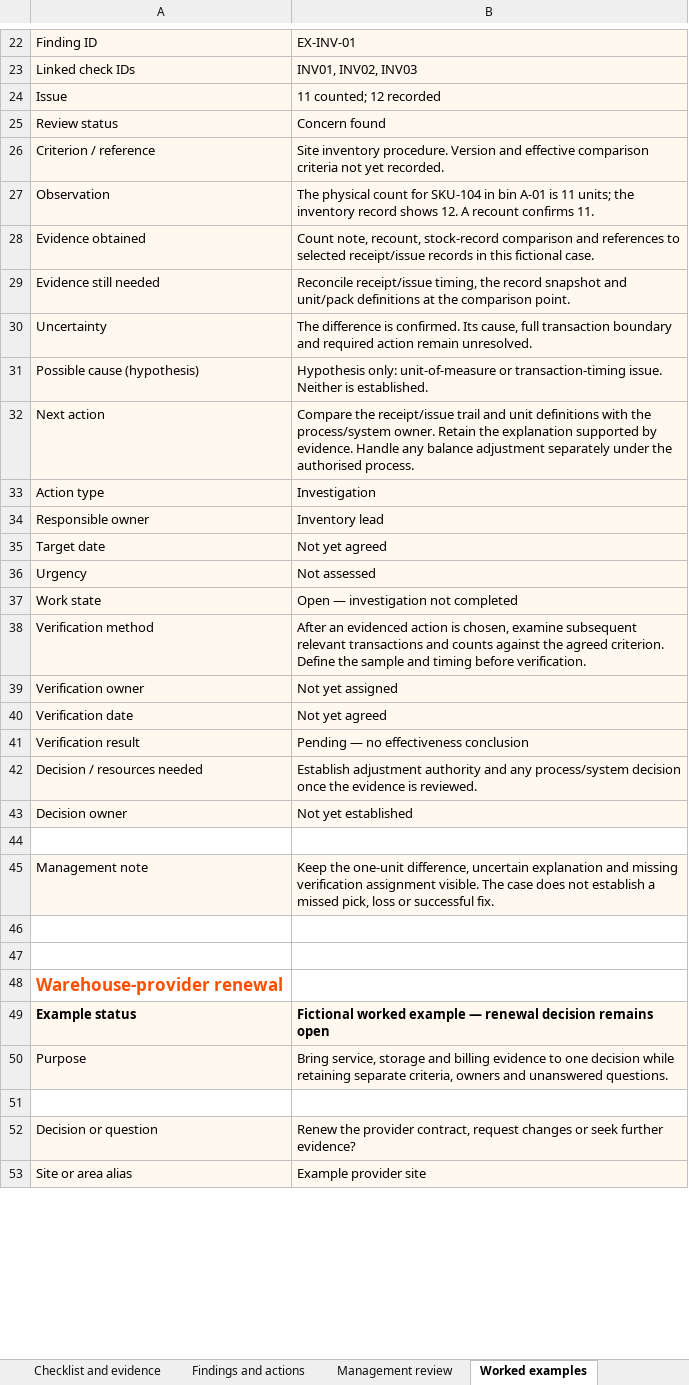
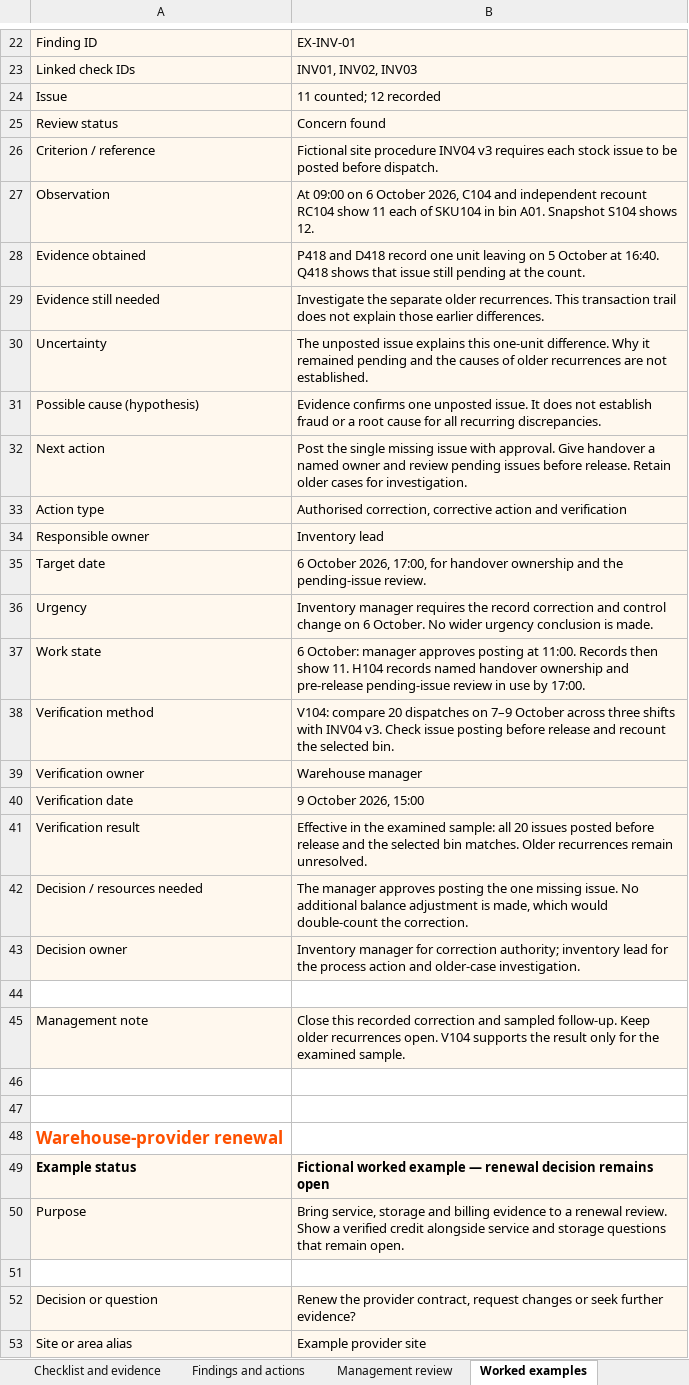
Before and after one commit to nickrakovsky/dd_marketing, an Excel workbook: public/files/warehouse-audit-working-pack.xlsx, sheet Worked examples, drawn as a sheet; only a part is shown, gaps mark what is left out; values as stored, in another font and other column widths than the file's, no borders; the diff covers the shown part only; the diff names each change by its address in the sheet, - before the commit and + after, or states it on an @@ line.

Commit message:
Complete warehouse audit decision guidance and worked examples
Carry a fictional inventory finding through correction, accountable action and
verification, and give the 3PL renewal example separate service, storage and
billing conclusions. Align the Excel, PDF and browser preview with those cases.

Explain audit criteria, reviewer responsibilities and escalation, and add a
cost/capacity commissioning example for directors. Make public printing visible
and preserve legacy section links while retaining the approved artwork and
subscription design.

Mark PDF assets as binary so required cross-reference whitespace is not treated
as source-code whitespace.

```diff
--- a/public/files/warehouse-audit-working-pack.xlsx (sheet Worked examples)
+++ b/public/files/warehouse-audit-working-pack.xlsx (sheet Worked examples)
-B26: Site inventory procedure. Version and effective comparison criteria not yet recorded.
+B26: Fictional site procedure INV04 v3 requires each stock issue to be posted before dispatch.
-B27: The physical count for SKU-104 in bin A-01 is 11 units; the inventory record shows 12. A recount confirms 11.
+B27: At 09:00 on 6 October 2026, C104 and independent recount RC104 show 11 each of SKU104 in bin A01. Snapshot S104 shows 12.
-B28: Count note, recount, stock-record comparison and references to selected receipt/issue records in this fictional case.
+B28: P418 and D418 record one unit leaving on 5 October at 16:40. Q418 shows that issue still pending at the count.
-B29: Reconcile receipt/issue timing, the record snapshot and unit/pack definitions at the comparison point.
+B29: Investigate the separate older recurrences. This transaction trail does not explain those earlier differences.
-B30: The difference is confirmed. Its cause, full transaction boundary and required action remain unresolved.
+B30: The unposted issue explains this one-unit difference. Why it remained pending and the causes of older recurrences are not established.
-B31: Hypothesis only: unit-of-measure or transaction-timing issue. Neither is established.
+B31: Evidence confirms one unposted issue. It does not establish fraud or a root cause for all recurring discrepancies.
-B32: Compare the receipt/issue trail and unit definitions with the process/system owner. Retain the explanation supported by evidence. Handle any balance adjustment separately under the authorised process.
+B32: Post the single missing issue with approval. Give handover a named owner and review pending issues before release. Retain older cases for investigation.
-B33: Investigation
+B33: Authorised correction, corrective action and verification
-B35: Not yet agreed
+B35: 6 October 2026, 17:00, for handover ownership and the pending-issue review.
-B36: Not assessed
+B36: Inventory manager requires the record correction and control change on 6 October. No wider urgency conclusion is made.
-B37: Open — investigation not completed
+B37: 6 October: manager approves posting at 11:00. Records then show 11. H104 records named handover ownership and pre-release pending-issue review in use by 17:00.
-B38: After an evidenced action is chosen, examine subsequent relevant transactions and counts against the agreed criterion. Define the sample and timing before verification.
+B38: V104: compare 20 dispatches on 7–9 October across three shifts with INV04 v3. Check issue posting before release and recount the selected bin.
-B39: Not yet assigned
+B39: Warehouse manager
-B40: Not yet agreed
+B40: 9 October 2026, 15:00
-B41: Pending — no effectiveness conclusion
+B41: Effective in the examined sample: all 20 issues posted before release and the selected bin matches. Older recurrences remain unresolved.
-B42: Establish adjustment authority and any process/system decision once the evidence is reviewed.
+B42: The manager approves posting the one missing issue. No additional balance adjustment is made, which would double-count the correction.
-B43: Not yet established
+B43: Inventory manager for correction authority; inventory lead for the process action and older-case investigation.
-B45: Keep the one-unit difference, uncertain explanation and missing verification assignment visible. The case does not establish a missed pick, loss or successful fix.
+B45: Close this recorded correction and sampled follow-up. Keep older recurrences open. V104 supports the result only for the examined sample.
-B50: …evidence to one decision while retaining separate criteria, owners and unanswered questions.
+B50: …evidence to a renewal review. Show a verified credit alongside service and storage questions that remain open.
```
Also changed, not shown: 2 added rows, 2 removed rows and 68 edited cells elsewhere in this sheet, 8 other files.
